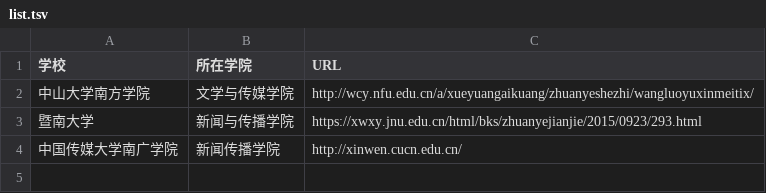
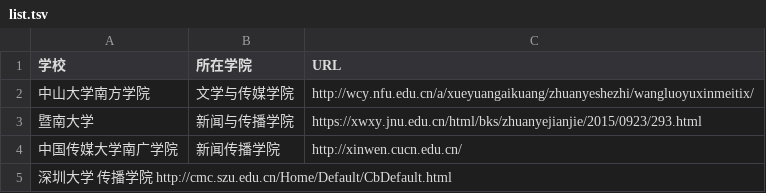
Before and after one commit to WuxueNewmedia/list_newmedia_undergraduate_CN_19, a TSV file: list.tsv, drawn as a sheet; the diff names each change by its address in the sheet, - before the commit and + after, or states it on an @@ line.

Commit message:
新增深圳大学网络与新媒体专业

```diff
--- a/list.tsv
+++ b/list.tsv
+row 5: 深圳大学 传播学院 http://cmc.szu.edu.cn/Home/Default/CbDefault.html
```
